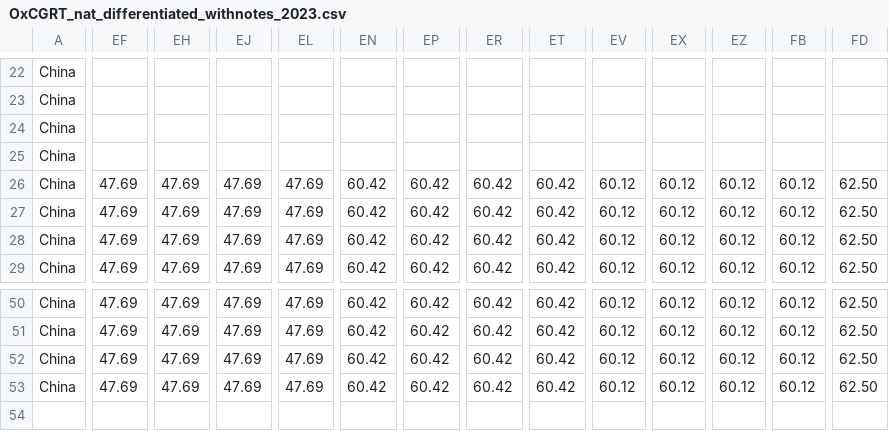
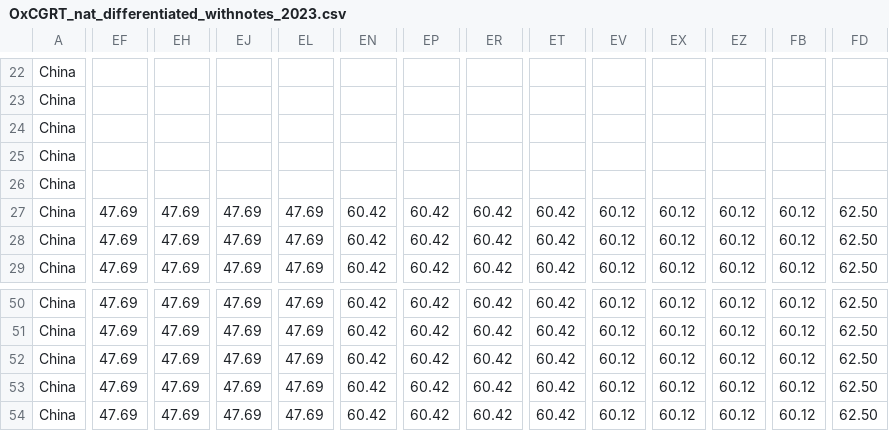
Before and after one commit to QiuXiangyu-Ben/covid-policy-tracker, a CSV file: data/OxCGRT_nat_differentiated_withnotes_2023.csv, drawn as a sheet; only a part is shown, gaps mark what is left out; rows hold the shown columns only; the diff covers the shown part only; the diff names each change by its address in the sheet, - before the commit and + after, or states it on an @@ line.

```diff
--- a/data/OxCGRT_nat_differentiated_withnotes_2023.csv
+++ b/data/OxCGRT_nat_differentiated_withnotes_2023.csv
-EF26: 47.69
+EF26: (empty)
-EH26: 47.69
+EH26: (empty)
-EJ26: 47.69
+EJ26: (empty)
-EL26: 47.69
+EL26: (empty)
-EN26: 60.42
+EN26: (empty)
-EP26: 60.42
+EP26: (empty)
-ER26: 60.42
+ER26: (empty)
-ET26: 60.42
+ET26: (empty)
-EV26: 60.12
+EV26: (empty)
-EX26: 60.12
+EX26: (empty)
-EZ26: 60.12
+EZ26: (empty)
-FB26: 60.12
+FB26: (empty)
-FD26: 62.50
+FD26: (empty)
+row 54: China | 47.69 | 47.69 | 47.69 | 47.69 | 60.42 | 60.42 | 60.42 | 60.42 | 60.12 | 60.12 | 60.12 | 60.12 | 62.50
```
Also changed, not shown: 3 edited cells elsewhere in this file, 21 other files.
